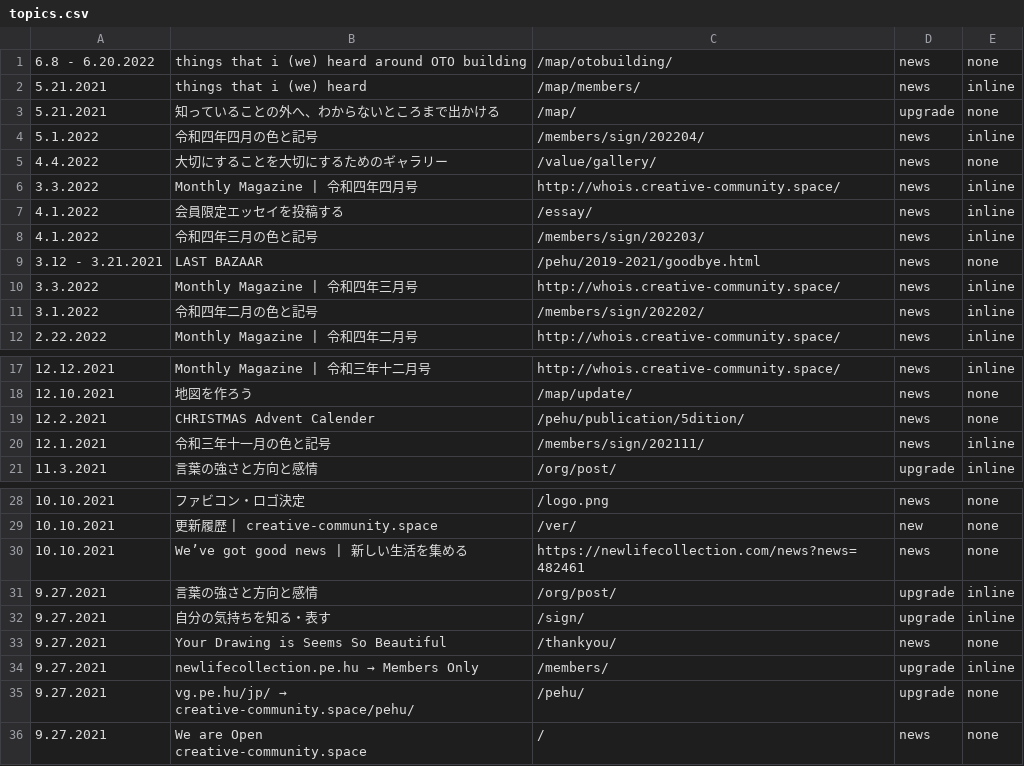
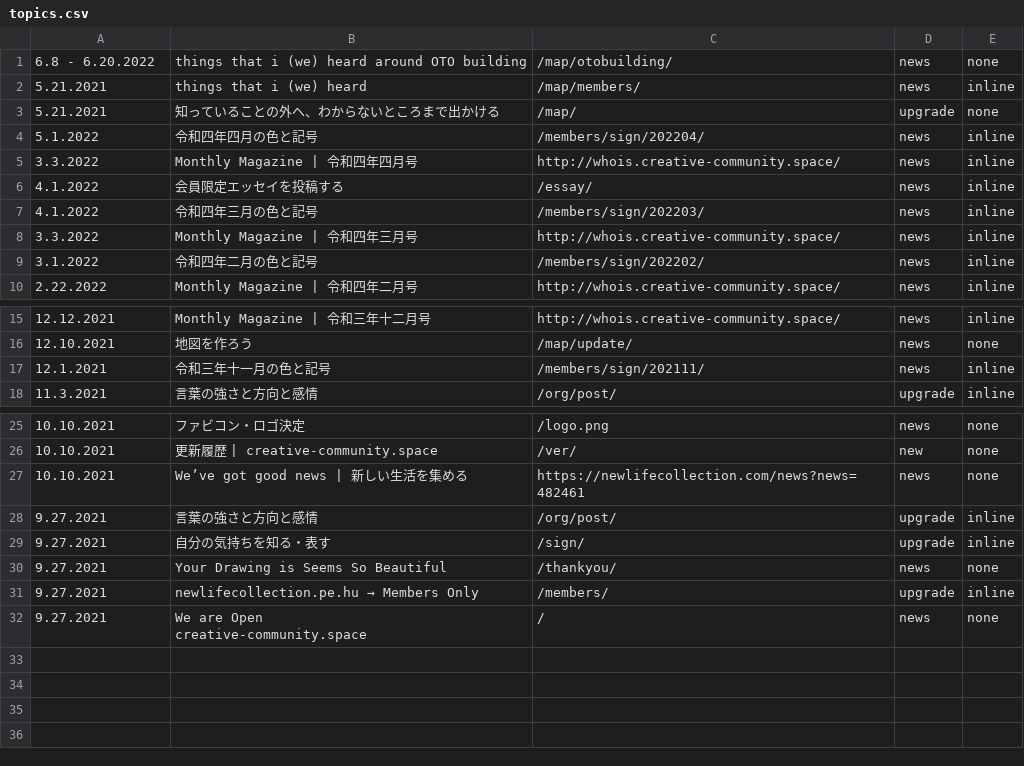
Before and after one commit to creative-community-pehu/index, a CSV file: ver/topics.csv, drawn as a sheet; only a part is shown, gaps mark what is left out; the diff names each change by its address in the sheet, - before the commit and + after, or states it on an @@ line.

```diff
--- a/ver/topics.csv
+++ b/ver/topics.csv
-row 5: 4.4.2022 | 大切にすることを大切にするためのギャラリー | /value/gallery/ | news | none
-row 9: 3.12 - 3.21.2021 | LAST BAZAAR | /pehu/2019-2021/goodbye.html | news | none
-row 19: 12.2.2021 | CHRISTMAS Advent Calender | /pehu/publication/5dition/ | news | none
-row 35: 9.27.2021 | vg.pe.hu/jp/ → creative-community.space/pehu/ | /pehu/ | upgrade | none
```
Also changed, not shown: 2 other files.
